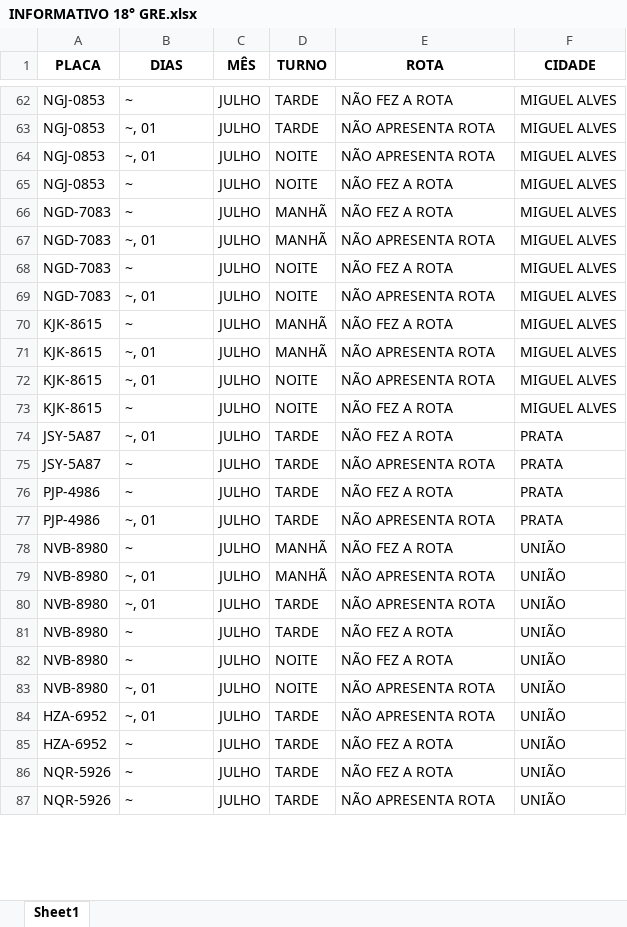
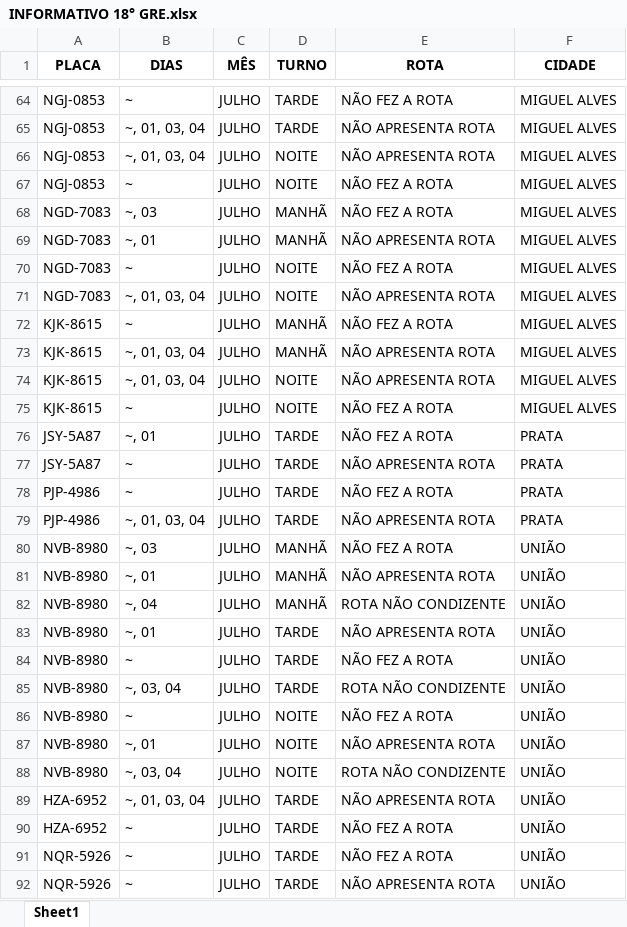
Before and after one commit to JardelG0/Relat-rios, an Excel workbook: INFORMATIVO 18° GRE.xlsx, sheet Sheet1, drawn as a sheet; only a part is shown, gaps mark what is left out; values as stored, in another font and other column widths than the file's, no borders; addresses are those after the commit; the diff covers the shown part only; the diff names each change by its address in the sheet, - before the commit and + after, or states it on an @@ line.

```diff
--- a/INFORMATIVO 18° GRE.xlsx (sheet Sheet1)
+++ b/INFORMATIVO 18° GRE.xlsx (sheet Sheet1)
-B65:B66 (DIAS): ~, 01
+B65:B66 (DIAS): ~, 01, 03, 04
-B68 (DIAS): ~
+B68 (DIAS): ~, 03
-B71 (DIAS): ~, 01
+B71 (DIAS): ~, 01, 03, 04
-B73:B74 (DIAS): ~, 01
+B73:B74 (DIAS): ~, 01, 03, 04
-B79 (DIAS): ~, 01
+B79 (DIAS): ~, 01, 03, 04
-B80 (DIAS): ~
+B80 (DIAS): ~, 03
+row 82: NVB-8980 | ~, 04 | JULHO | MANHÃ | ROTA NÃO CONDIZENTE | UNIÃO
+row 85: NVB-8980 | ~, 03, 04 | JULHO | TARDE | ROTA NÃO CONDIZENTE | UNIÃO
+row 88: NVB-8980 | ~, 03, 04 | JULHO | NOITE | ROTA NÃO CONDIZENTE | UNIÃO
-B89 (DIAS): ~, 01
+B89 (DIAS): ~, 01, 03, 04
```
Also changed, not shown: 2 added rows and 24 edited cells elsewhere in this sheet, INFORMATIVO 16° GRE.xlsx, INFORMATIVO 5° GRE.xlsx, 1 other file.
